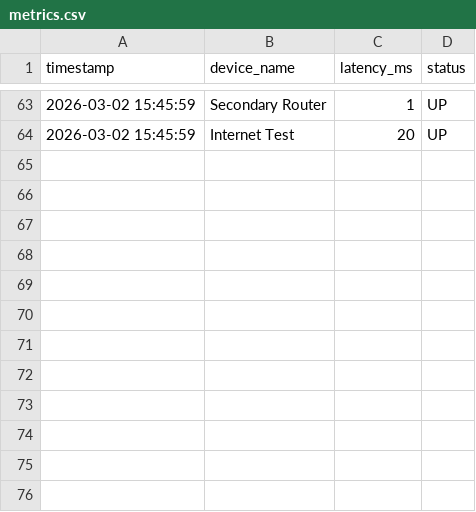
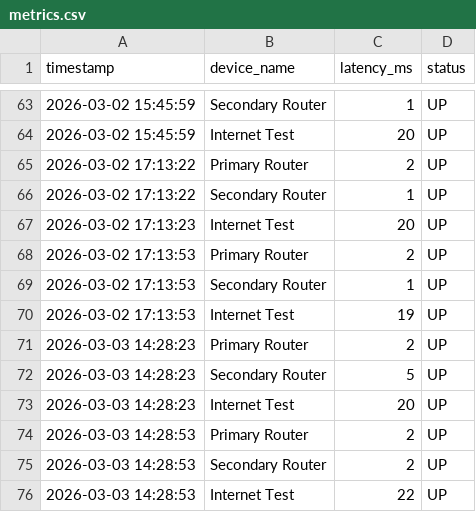
Before and after one commit to RodrigoC415/Home_Network_Monitor, a CSV file: data/metrics.csv, drawn as a sheet; only a part is shown, gaps mark what is left out; the diff names each change by its address in the sheet, - before the commit and + after, or states it on an @@ line.

```diff
--- a/data/metrics.csv
+++ b/data/metrics.csv
+row 65: 2026-03-02 17:13:22 | Primary Router | 2 | UP
+row 66: 2026-03-02 17:13:22 | Secondary Router | 1 | UP
+row 67: 2026-03-02 17:13:23 | Internet Test | 20 | UP
+row 68: 2026-03-02 17:13:53 | Primary Router | 2 | UP
+row 69: 2026-03-02 17:13:53 | Secondary Router | 1 | UP
+row 70: 2026-03-02 17:13:53 | Internet Test | 19 | UP
+row 71: 2026-03-03 14:28:23 | Primary Router | 2 | UP
+row 72: 2026-03-03 14:28:23 | Secondary Router | 5 | UP
+row 73: 2026-03-03 14:28:23 | Internet Test | 20 | UP
+row 74: 2026-03-03 14:28:53 | Primary Router | 2 | UP
+row 75: 2026-03-03 14:28:53 | Secondary Router | 2 | UP
+row 76: 2026-03-03 14:28:53 | Internet Test | 22 | UP
```
Also changed, not shown: 3 other files.
